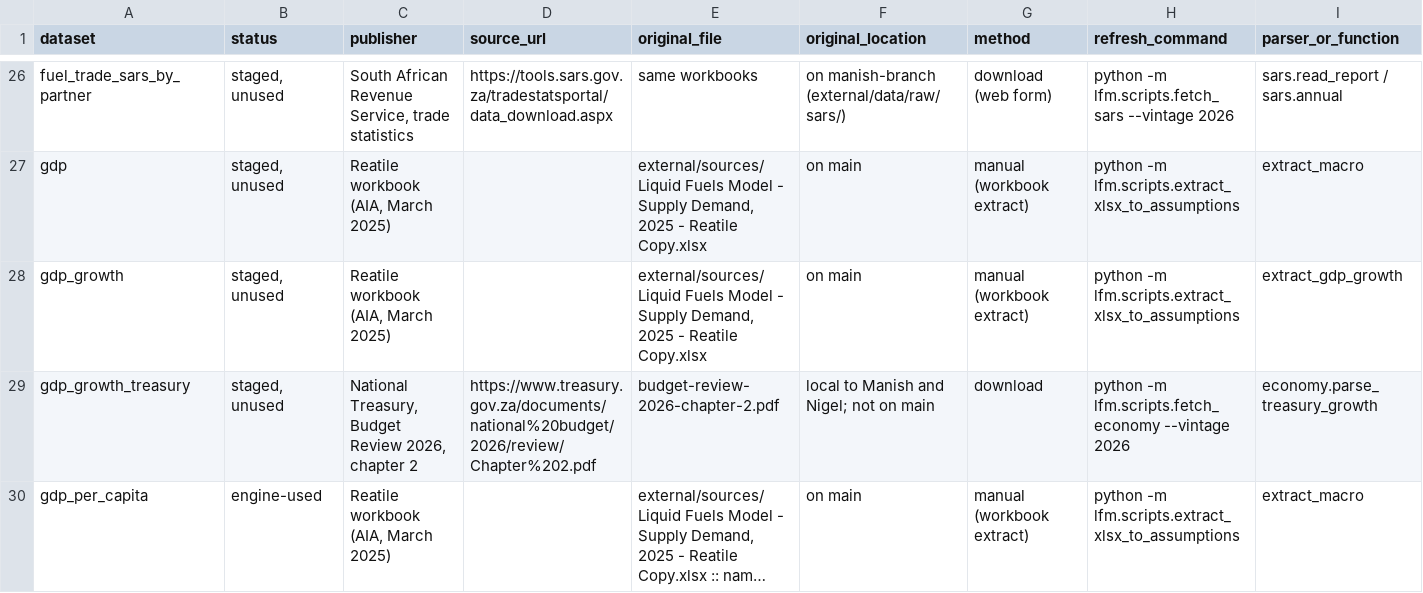
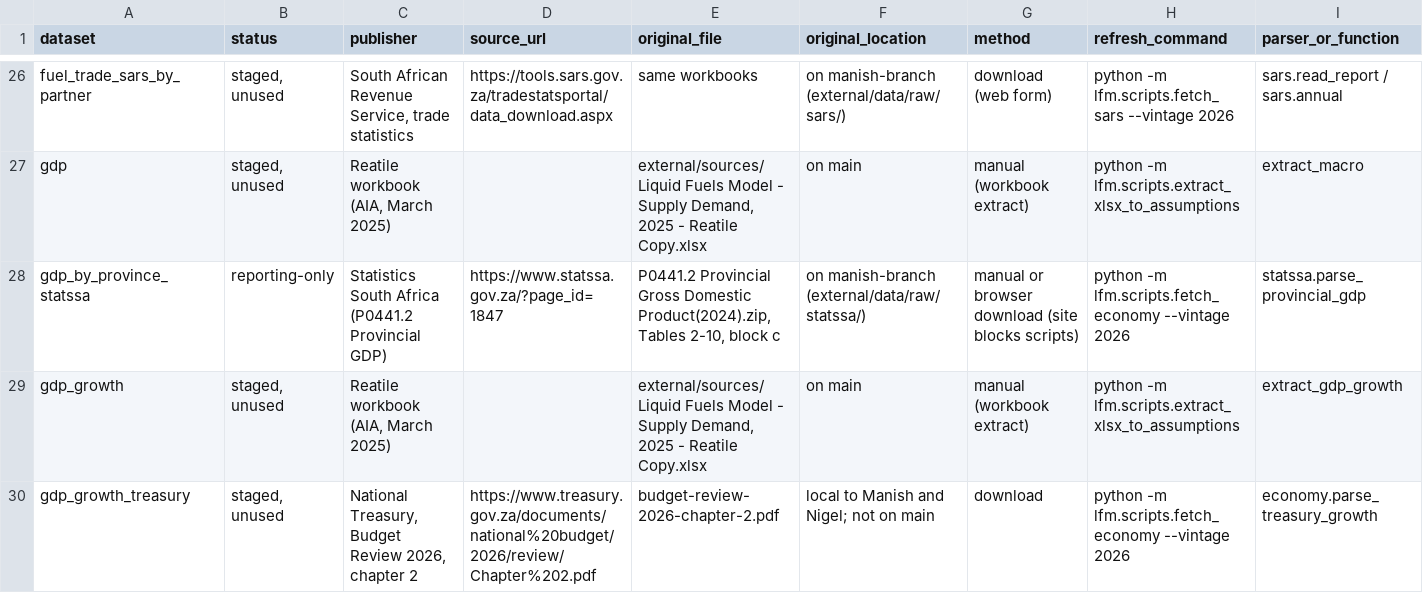
Before and after one commit to Africa-International-Advisors/liquid_fuels_model, a CSV file: workstreams/WS1_data_validation/source_trace_2026-10-06.csv, drawn as a sheet; only a part is shown, gaps mark what is left out; the shorter side is filled out with more unchanged rows; long unchanged cells end in …; rows hold the shown columns only; the diff names each change by its address in the sheet, - before the commit and + after, or states it on an @@ line.

```diff
--- a/workstreams/WS1_data_validation/source_trace_2026-10-06.csv
+++ b/workstreams/WS1_data_validation/source_trace_2026-10-06.csv
+row 28: gdp_by_province_statssa | reporting-only | Statistics South Africa (P0441.2 Provincial GDP) | https://www.statssa.gov.za/?page_id=1847 | P0441.2 Provincial Gross Domestic Product(2024).zip, Tables 2-10, block c | on manish-branch (external/data/raw/statssa/) | manual or browser download (site blocks scripts) | python -m lfm.scripts.fetch_economy --vintage 2026 | statssa.parse_provincial_gdp
```
Also changed, not shown: 9 other files.
